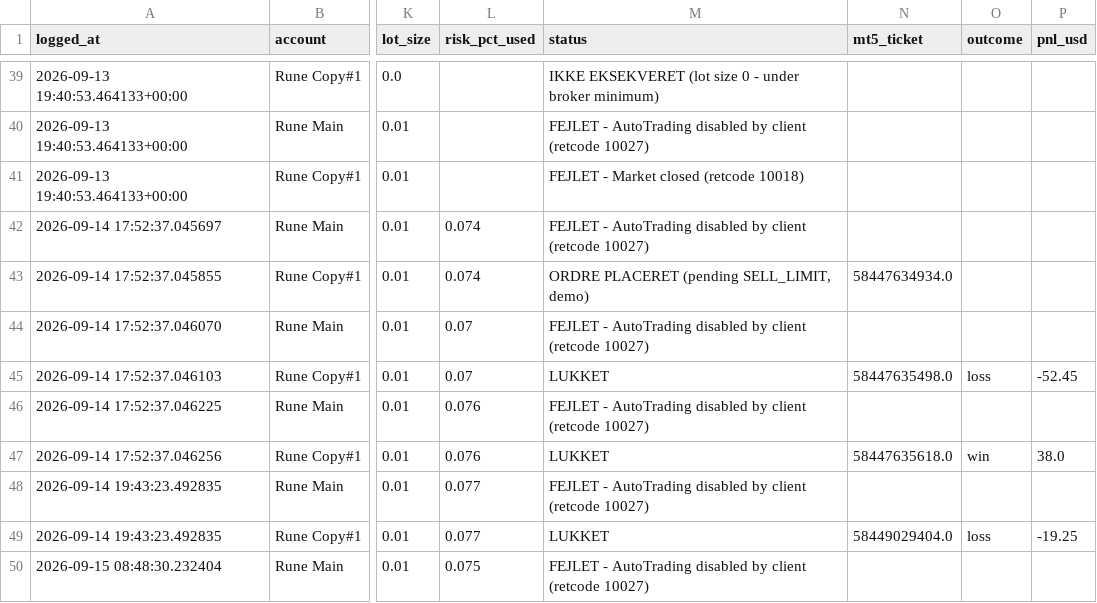
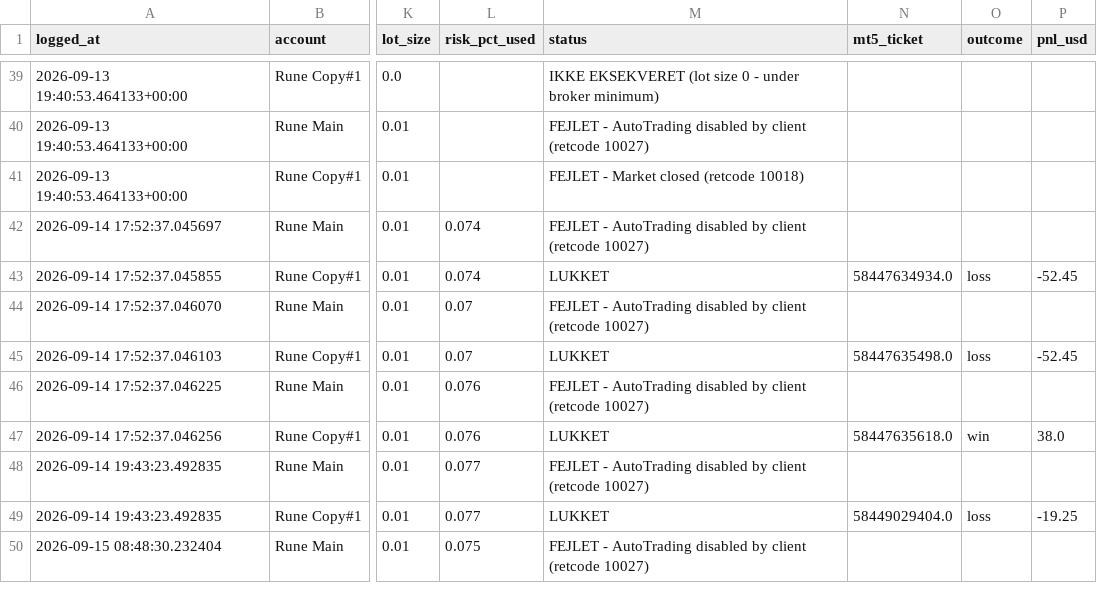
Before and after one commit to Runetherune/trading-dashboard, a CSV file: multi_account_log.csv, drawn as a sheet; only a part is shown, gaps mark what is left out; the diff names each change by its address in the sheet, - before the commit and + after, or states it on an @@ line.

```diff
--- a/multi_account_log.csv
+++ b/multi_account_log.csv
-M43 (status): ORDRE PLACERET (pending SELL_LIMIT, demo)
+M43 (status): LUKKET
-O43 (outcome): (empty)
+O43 (outcome): loss
-P43 (pnl_usd): (empty)
+P43 (pnl_usd): -52.45
```
Also changed, not shown: account_status.csv, activity_log.csv, 1 other file.
